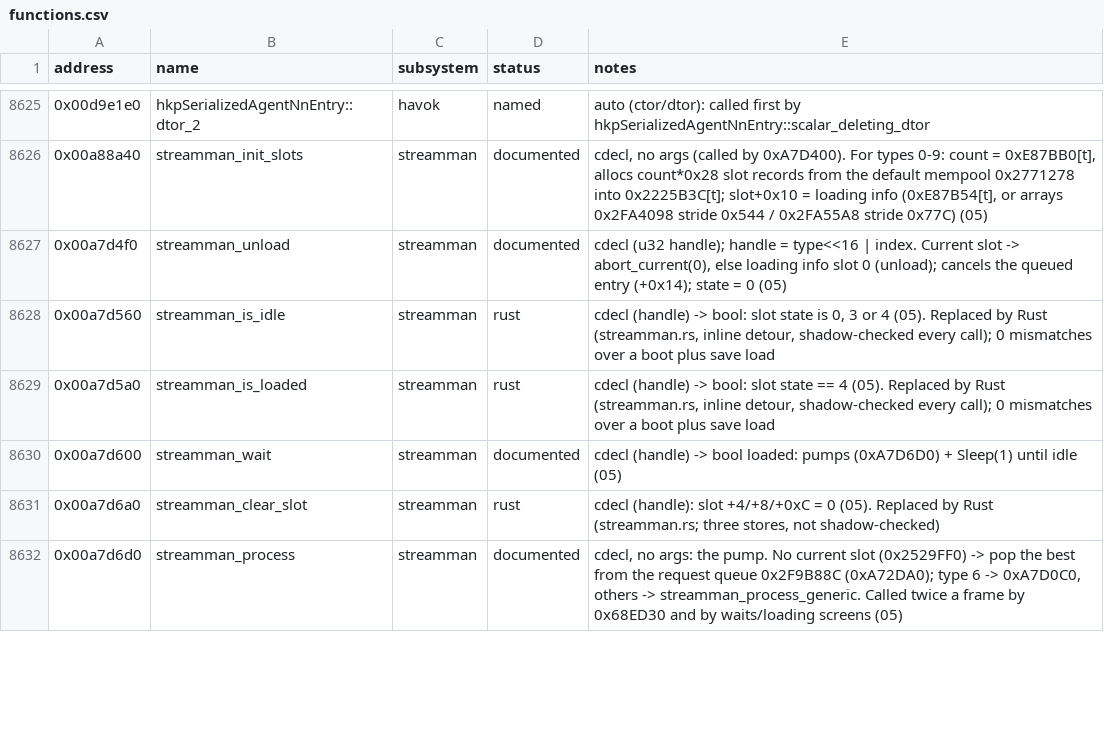
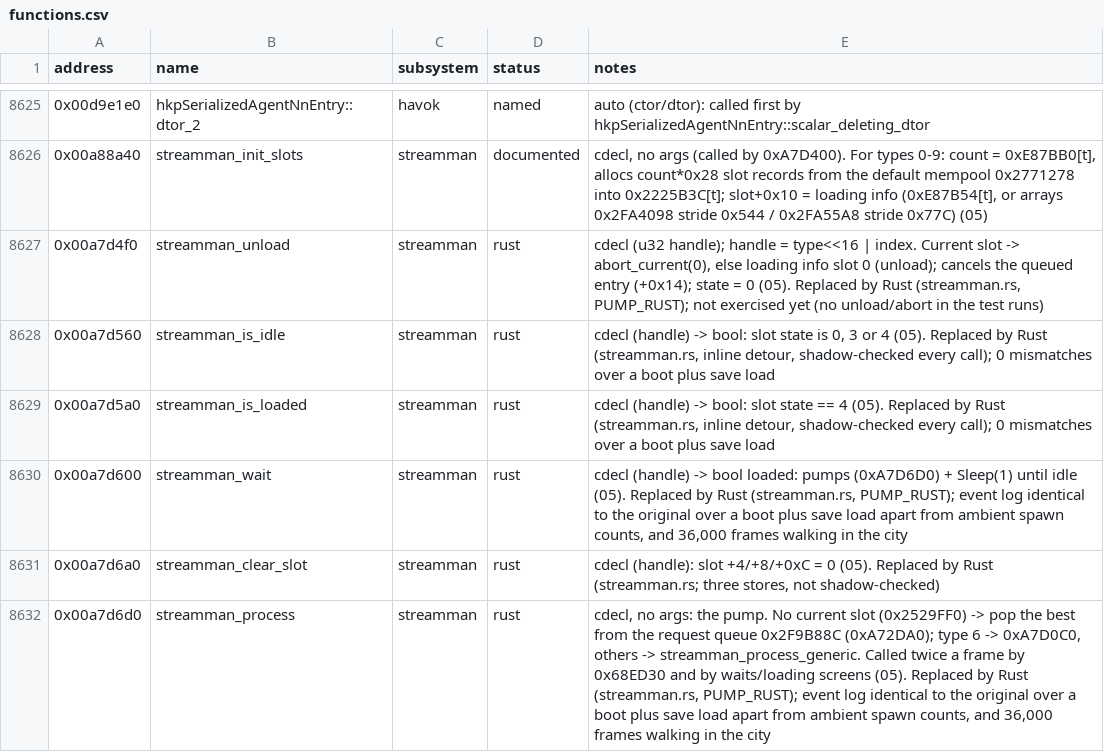
Before and after one commit to 16austin16/SR2-Decomp, a CSV file: docs/functions.csv, drawn as a sheet; only a part is shown, gaps mark what is left out; the diff covers the shown part only.

```diff
--- a/docs/functions.csv
+++ b/docs/functions.csv
@@ -8626,7 +8626,7 @@ address,name,subsystem,status,notes
 0x00a88a40,streamman_init_slots,streamman,documented,"cdecl, no args (called by 0xA7D400). For types 0-9: count = 0xE87BB0[t], allocs count*0x28 slot records from the default mempool 0x2771278 into 0x2225B3C[t]; slot+0x10 = loading info (0xE87B54[t], or arrays 0x2FA4098 stride 0x544 / 0x2FA55A8 stride 0x77C) (05)"
-0x00a7d4f0,streamman_unload,streamman,documented,"cdecl (u32 handle); handle = type<<16 | index. Current slot -> abort_current(0), else loading info slot 0 (unload); cancels the queued entry (+0x14); state = 0 (05)"
+0x00a7d4f0,streamman_unload,streamman,rust,"cdecl (u32 handle); handle = type<<16 | index. Current slot -> abort_current(0), else loading info slot 0 (unload); cancels the queued entry (+0x14); state = 0 (05). Replaced by Rust (streamman.rs, PUMP_RUST); not exercised yet (no unload/abort in the test runs)"
 0x00a7d560,streamman_is_idle,streamman,rust,"cdecl (handle) -> bool: slot state is 0, 3 or 4 (05). Replaced by Rust (streamman.rs, inline detour, shadow-checked every call); 0 mismatches over a boot plus save load"
 0x00a7d5a0,streamman_is_loaded,streamman,rust,"cdecl (handle) -> bool: slot state == 4 (05). Replaced by Rust (streamman.rs, inline detour, shadow-checked every call); 0 mismatches over a boot plus save load"
-0x00a7d600,streamman_wait,streamman,documented,"cdecl (handle) -> bool loaded: pumps (0xA7D6D0) + Sleep(1) until idle (05)"
+0x00a7d600,streamman_wait,streamman,rust,"cdecl (handle) -> bool loaded: pumps (0xA7D6D0) + Sleep(1) until idle (05). Replaced by Rust (streamman.rs, PUMP_RUST); event log identical to the original over a boot plus save load apart from ambient spawn counts, and 36,000 frames walking in the city"
 0x00a7d6a0,streamman_clear_slot,streamman,rust,"cdecl (handle): slot +4/+8/+0xC = 0 (05). Replaced by Rust (streamman.rs; three stores, not shadow-checked)"
-0x00a7d6d0,streamman_process,streamman,documented,"cdecl, no args: the pump. No current slot (0x2529FF0) -> pop the best from the request queue 0x2F9B88C (0xA72DA0); type 6 -> 0xA7D0C0, others -> streamman_process_generic. Called twice a frame by 0x68ED30 and by waits/loading screens (05)"
+0x00a7d6d0,streamman_process,streamman,rust,"cdecl, no args: the pump. No current slot (0x2529FF0) -> pop the best from the request queue 0x2F9B88C (0xA72DA0); type 6 -> 0xA7D0C0, others -> streamman_process_generic. Called twice a frame by 0x68ED30 and by waits/loading screens (05). Replaced by Rust (streamman.rs, PUMP_RUST); event log identical to the original over a boot plus save load apart from ambient spawn counts, and 36,000 frames walking in the city"
```
Also changed, not shown: 8 edited cells elsewhere in this file, 4 other files.
